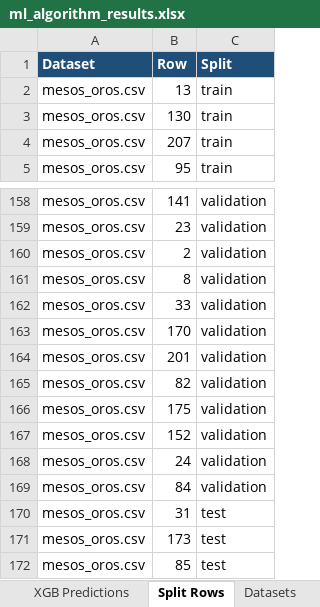
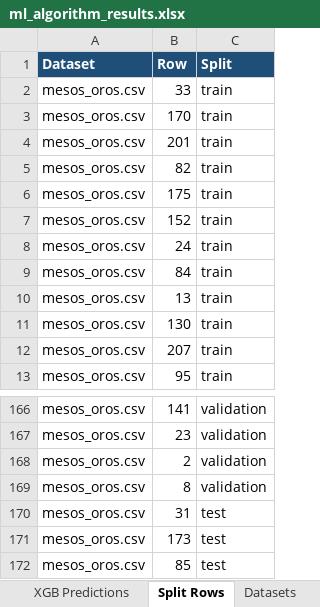
Before and after one commit to stampos/xgboost-trained-model-deployment, an Excel workbook: outputs/ml-comparison-shared-split/ml_algorithm_results.xlsx, sheet Split Rows, drawn as a sheet; only a part is shown, gaps mark what is left out; values as stored, in another font and other column widths than the file's, no borders; table styles not drawn; removed rows and columns are numbered as before the commit, all else as after; the diff covers the shown part only; the diff names each change by its address in the sheet, - before the commit and + after, or states it on an @@ line.

```diff
--- a/outputs/ml-comparison-shared-split/ml_algorithm_results.xlsx (sheet Split Rows)
+++ b/outputs/ml-comparison-shared-split/ml_algorithm_results.xlsx (sheet Split Rows)
+row 2: mesos_oros.csv | 33 | train
+row 3: mesos_oros.csv | 170 | train
+row 4: mesos_oros.csv | 201 | train
+row 5: mesos_oros.csv | 82 | train
+row 6: mesos_oros.csv | 175 | train
+row 7: mesos_oros.csv | 152 | train
+row 8: mesos_oros.csv | 24 | train
+row 9: mesos_oros.csv | 84 | train
-row 162: mesos_oros.csv | 33 | validation
-row 163: mesos_oros.csv | 170 | validation
-row 164: mesos_oros.csv | 201 | validation
-row 165: mesos_oros.csv | 82 | validation
-row 166: mesos_oros.csv | 175 | validation
-row 167: mesos_oros.csv | 152 | validation
-row 168: mesos_oros.csv | 24 | validation
-row 169: mesos_oros.csv | 84 | validation
```
Also changed, not shown: 7 added rows and 7 removed rows elsewhere in this sheet, sheet XGB Predictions, sheet Summary, sheet All Metrics, sheet XGB by Liquid, sheet Datasets, sheet Configuration, 25 other files.
